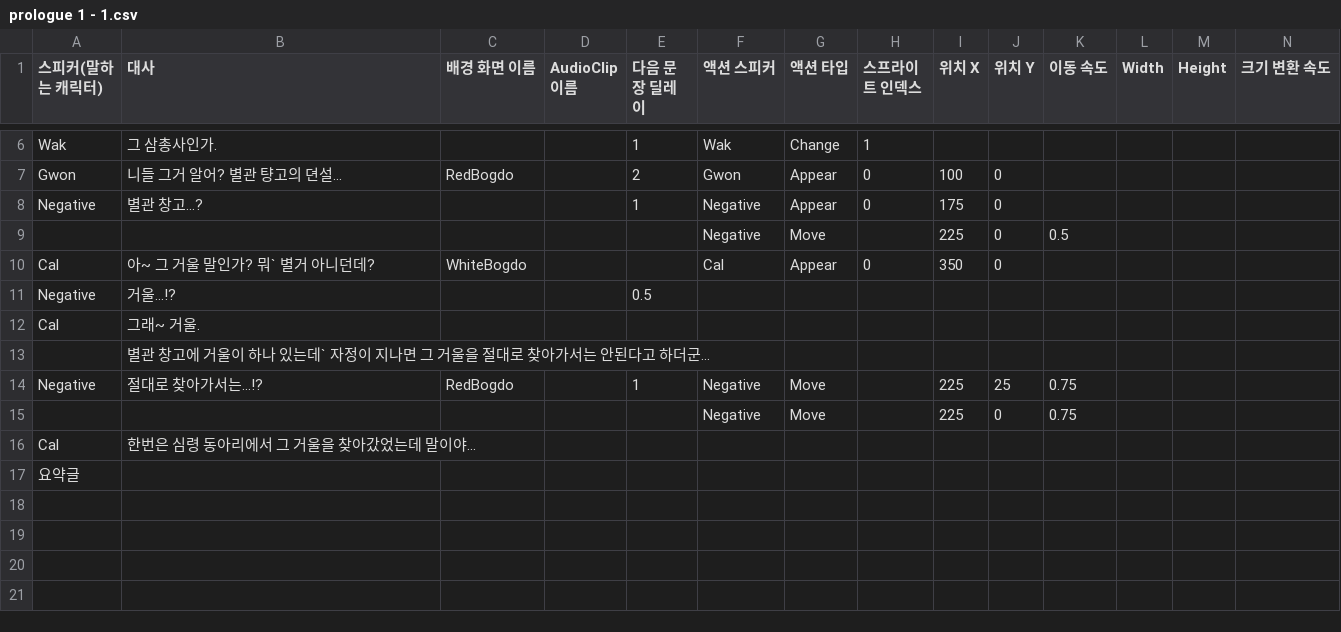
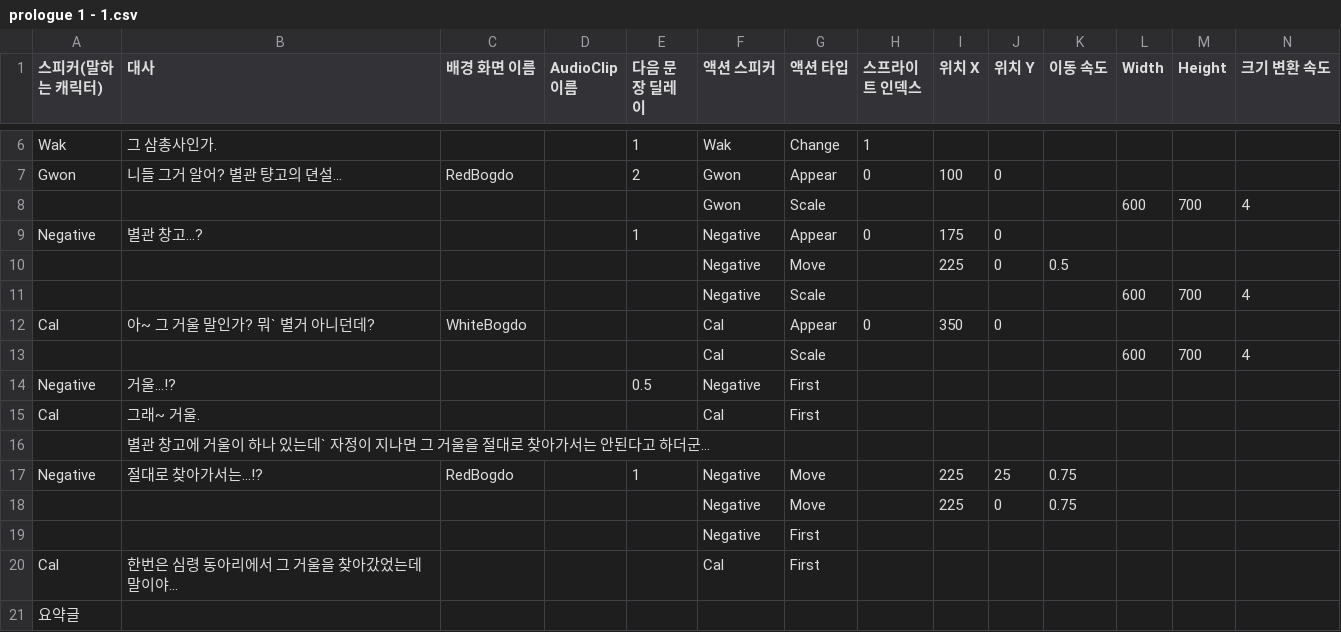
Before and after one commit to jamZara9/Mirror, a CSV file: Assets/DialogueTest/Story CSV File/prologue 1 - 1.csv, drawn as a sheet; only a part is shown, gaps mark what is left out.

Commit message:
Add :: 해당 스프라이트를 제일 앞에서 보여주는 액션 추가

```diff
--- a/Assets/DialogueTest/Story CSV File/prologue 1 - 1.csv
+++ b/Assets/DialogueTest/Story CSV File/prologue 1 - 1.csv
@@ -7,7 +7,10 @@ Wak,그 삼총사인가.,,,1,Wak,Change,1,,,,,,
 Gwon,니들 그거 알어? 별관 턍고의 뎐설...,RedBogdo,,2,Gwon,Appear,0,100,0,,,,
+,,,,,Gwon,Scale,,,,,600,700,4
 Negative,별관 창고...?,,,1,Negative,Appear,0,175,0,,,,
 ,,,,,Negative,Move,,225,0,0.5,,,
+,,,,,Negative,Scale,,,,,600,700,4
 Cal,아~ 그 거울 말인가? 뭐` 별거 아니던데?,WhiteBogdo,,,Cal,Appear,0,350,0,,,,
-Negative,거울...!?,,,0.5,,,,,,,,,
-Cal,그래~ 거울.,,,,,,,,,,,,
+,,,,,Cal,Scale,,,,,600,700,4
+Negative,거울...!?,,,0.5,Negative,First,,,,,,,
+Cal,그래~ 거울.,,,,Cal,First,,,,,,,
 ,별관 창고에 거울이 하나 있는데` 자정이 지나면 그 거울을 절대로 찾아가서는 안된다고 하더군…,,,,,,,,,,,,
@@ -15,3 +18,4 @@ Negative,절대로 찾아가서는...!?,RedBogdo,,1,Negative,Move,,225,25,0.75,,
 ,,,,,Negative,Move,,225,0,0.75,,,
-Cal,한번은 심령 동아리에서 그 거울을 찾아갔었는데 말이야...,,,,,,,,,,,,
+,,,,,Negative,First,,,,,,,
+Cal,한번은 심령 동아리에서 그 거울을 찾아갔었는데 말이야...,,,,Cal,First,,,,,,,
 요약글,,,,,,,,,,,,,
```
Also changed, not shown: 3 other files.
